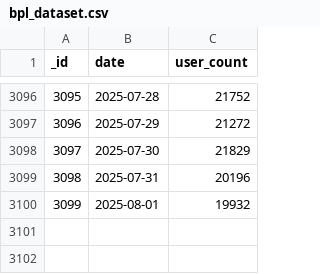
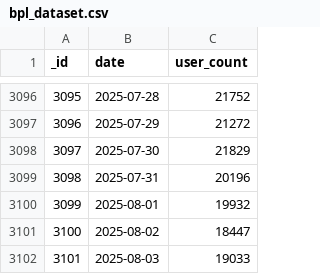
Before and after one commit to SiddharthanSingaravel/bpl-cron, a CSV file: data/bpl_dataset.csv, drawn as a sheet; only a part is shown, gaps mark what is left out.

```diff
--- a/data/bpl_dataset.csv
+++ b/data/bpl_dataset.csv
@@ -3100 +3100,3 @@ _id,date,user_count
 3099,2025-08-01,19932
+3100,2025-08-02,18447
+3101,2025-08-03,19033
```
Also changed, not shown: 2 other files.
